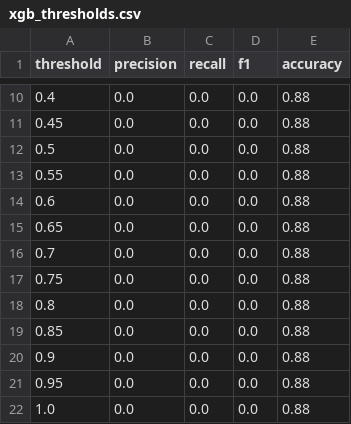
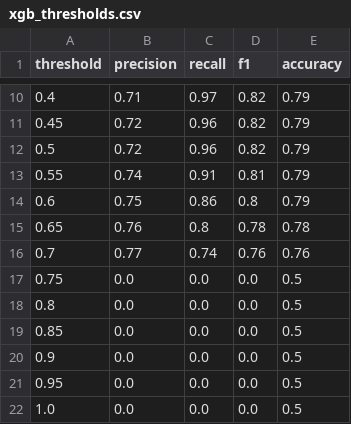
Before and after one commit to Mershak/cis423_final_project, a CSV file: xgb_thresholds.csv, drawn as a sheet; only a part is shown, gaps mark what is left out; the diff covers the shown part only.

```diff
--- a/xgb_thresholds.csv
+++ b/xgb_thresholds.csv
@@ -10,13 +10,13 @@ threshold,precision,recall,f1,accuracy
-0.4,0.0,0.0,0.0,0.88
-0.45,0.0,0.0,0.0,0.88
-0.5,0.0,0.0,0.0,0.88
-0.55,0.0,0.0,0.0,0.88
-0.6,0.0,0.0,0.0,0.88
-0.65,0.0,0.0,0.0,0.88
-0.7,0.0,0.0,0.0,0.88
-0.75,0.0,0.0,0.0,0.88
-0.8,0.0,0.0,0.0,0.88
-0.85,0.0,0.0,0.0,0.88
-0.9,0.0,0.0,0.0,0.88
-0.95,0.0,0.0,0.0,0.88
-1.0,0.0,0.0,0.0,0.88
+0.4,0.71,0.97,0.82,0.79
+0.45,0.72,0.96,0.82,0.79
+0.5,0.72,0.96,0.82,0.79
+0.55,0.74,0.91,0.81,0.79
+0.6,0.75,0.86,0.8,0.79
+0.65,0.76,0.8,0.78,0.78
+0.7,0.77,0.74,0.76,0.76
+0.75,0.0,0.0,0.0,0.5
+0.8,0.0,0.0,0.0,0.5
+0.85,0.0,0.0,0.0,0.5
+0.9,0.0,0.0,0.0,0.5
+0.95,0.0,0.0,0.0,0.5
+1.0,0.0,0.0,0.0,0.5
```
Also changed, not shown: 30 edited cells elsewhere in this file, knn_thresholds.csv, logreg_thresholds.csv, 5 other files.
